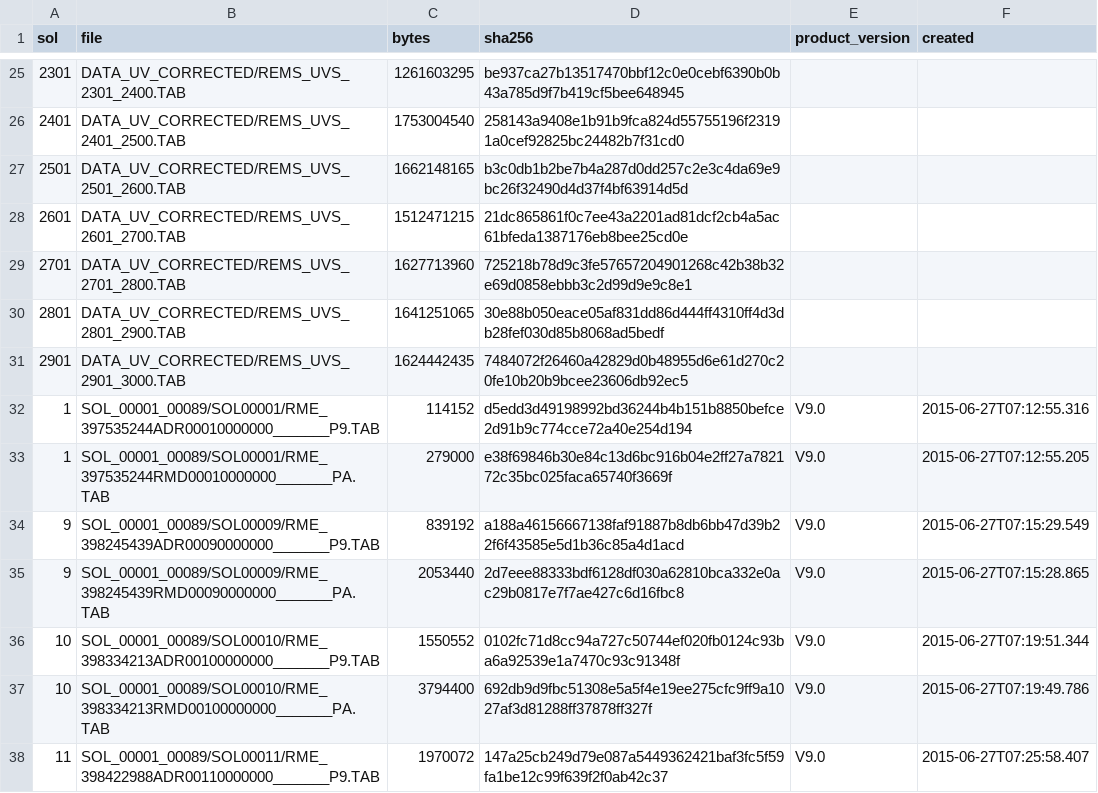
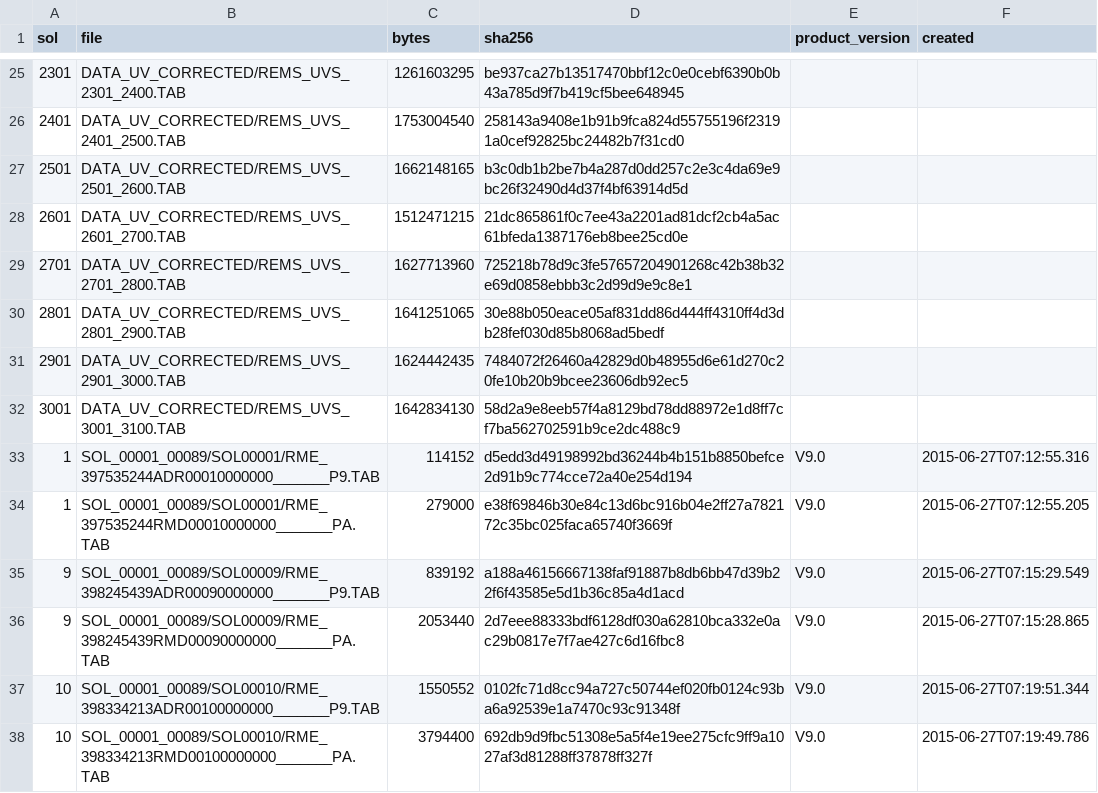
Before and after one commit to mcsyme11-byte/NASA-Data-and-API-Projects, a CSV file: mars-data/data/rems/manifest.csv, drawn as a sheet; only a part is shown, gaps mark what is left out; the shorter side is filled out with more unchanged rows.

```diff
--- a/mars-data/data/rems/manifest.csv
+++ b/mars-data/data/rems/manifest.csv
@@ -31,2 +31,3 @@ sol,file,bytes,sha256,product_version,created
 2901,DATA_UV_CORRECTED/REMS_UVS_2901_3000.TAB,1624442435,7484072f26460a42829d0b48955d6e61d270c20fe10b20b9bcee23606db92ec5,,
+3001,DATA_UV_CORRECTED/REMS_UVS_3001_3100.TAB,1642834130,58d2a9e8eeb57f4a8129bd78dd88972e1d8ff7cf7ba562702591b9ce2dc488c9,,
 1,SOL_00001_00089/SOL00001/RME_397535244ADR00010000000_______P9.TAB,114152,d5edd3d49198992bd36244b4b151b8850befce2d91b9c774cce72a40e254d194,V9.0,2015-06-27T07:12:55.316
```
Also changed, not shown: mars-data/data/rems/uv.csv, 1 other file.
